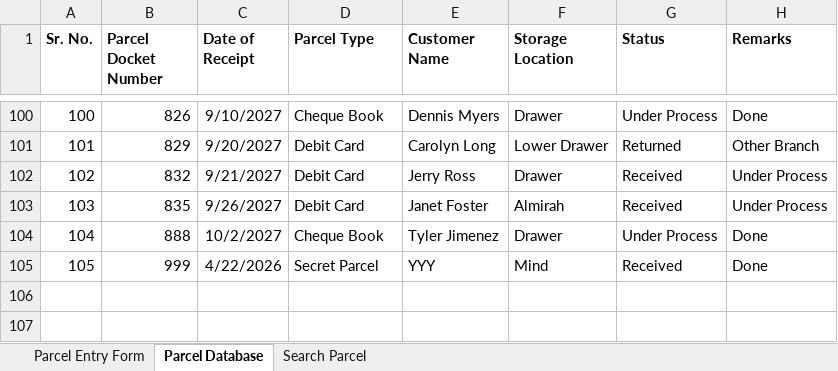
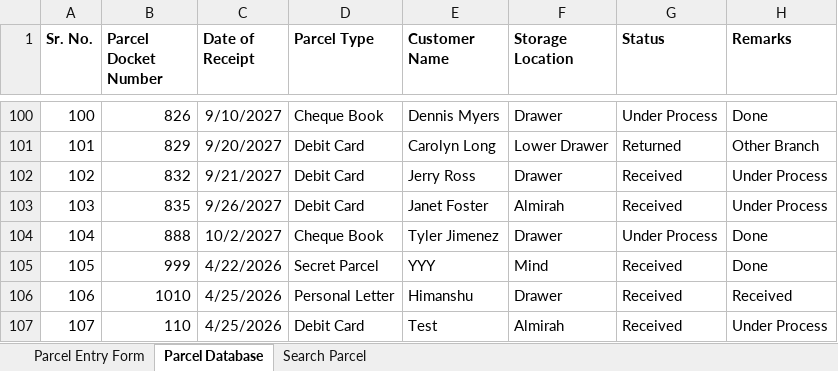
Before and after one commit to nitish-en/dak-management, an Excel workbook: Parcel_Management_Dashboard.xlsm, sheet Parcel Database, drawn as a sheet; only a part is shown, gaps mark what is left out; values as stored, in another font and other column widths than the file's, no borders; the diff names each change by its address in the sheet, - before the commit and + after, or states it on an @@ line.

```diff
--- a/Parcel_Management_Dashboard.xlsm (sheet Parcel Database)
+++ b/Parcel_Management_Dashboard.xlsm (sheet Parcel Database)
+row 106: 106 | 1010 | 4/25/2026 | Personal Letter | Himanshu | Drawer | Received | Received
+row 107: 107 | 110 | 4/25/2026 | Debit Card | Test | Almirah | Received | Under Process
```
Also changed, not shown: sheet Search Parcel, sheet Parcel Entry Form, charts or pictures, 2 other files.
